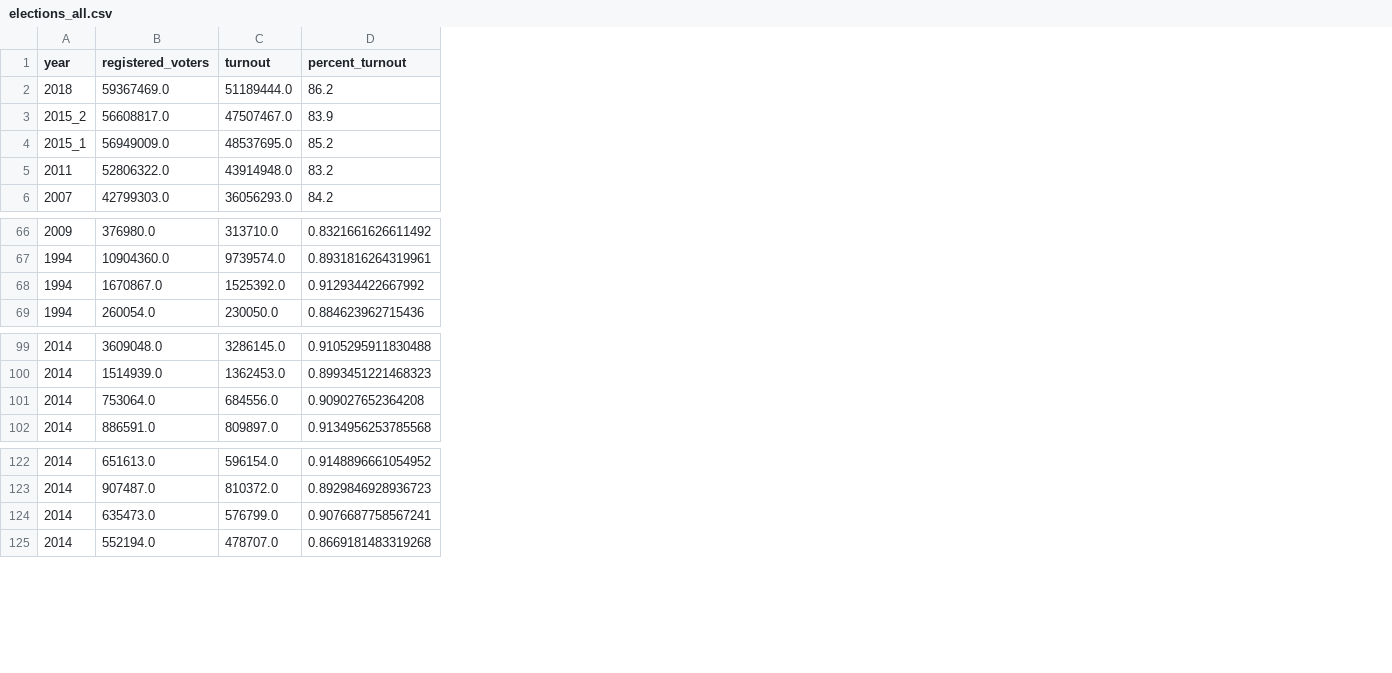
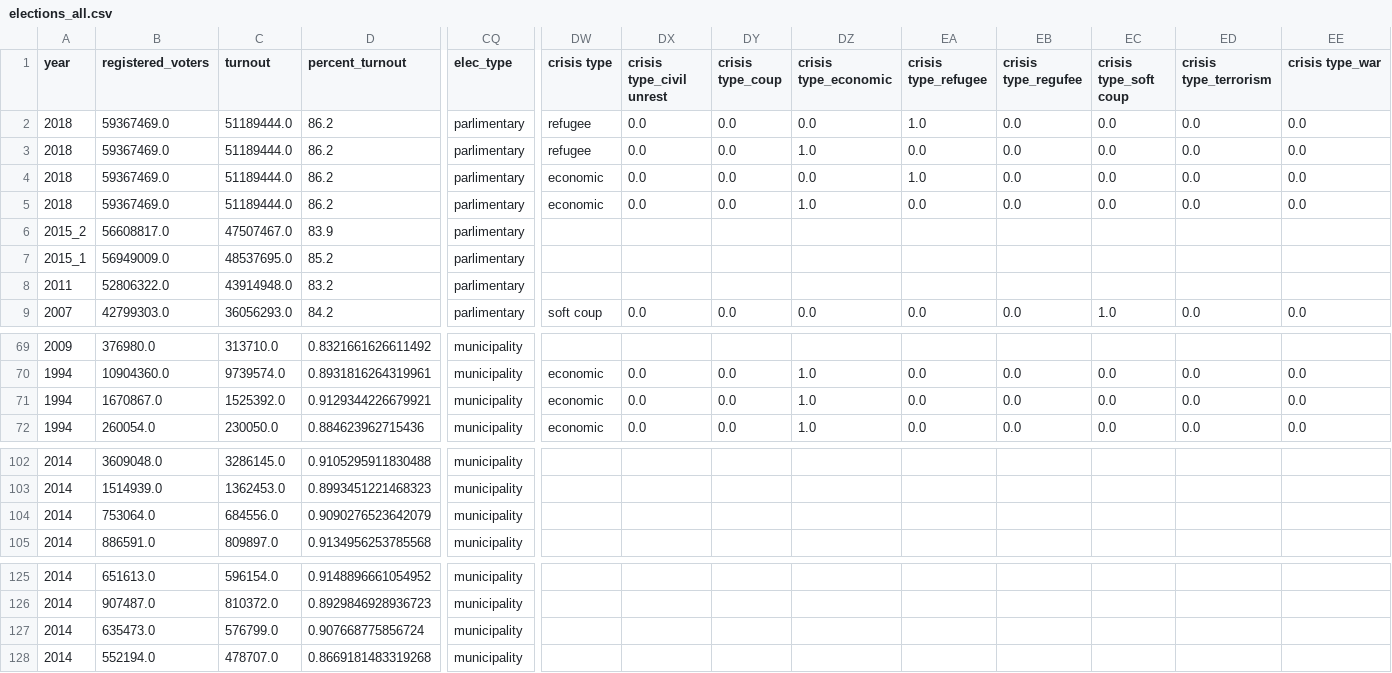
Before and after one commit to deniztokmakoglu/turkish_election_analysis, a CSV file: clean_data/elections_all.csv, drawn as a sheet; only a part is shown, gaps mark what is left out; addresses are those after the commit; rows hold the shown columns only; the diff names each change by its address in the sheet, - before the commit and + after, or states it on an @@ line.

```diff
--- a/clean_data/elections_all.csv
+++ b/clean_data/elections_all.csv
+column CQ (elec_type), rows 5-9: all parlimentary; rows 69-72: all municipality; rows 102-105: all municipality; rows 125-128: all municipality
+column DW (crisis type), rows 5-9: economic |  |  |  | soft coup; rows 70-72: all economic
+column DX (crisis type_civil unrest), rows 5-9: 0.0 |  |  |  | 0.0; rows 70-72: all 0.0
+column DY (crisis type_coup), rows 5-9: 0.0 |  |  |  | 0.0; rows 70-72: all 0.0
+column DZ (crisis type_economic), rows 5-9: 1.0 |  |  |  | 0.0; rows 70-72: all 1.0
+column EA (crisis type_refugee), rows 5-9: 0.0 |  |  |  | 0.0; rows 70-72: all 0.0
+column EB (crisis type_regufee), rows 5-9: 0.0 |  |  |  | 0.0; rows 70-72: all 0.0
+column EC (crisis type_soft coup), rows 5-9: 0.0 |  |  |  | 1.0; rows 70-72: all 0.0
+column ED (crisis type_terrorism), rows 5-9: 0.0 |  |  |  | 0.0; rows 70-72: all 0.0
+column EE (crisis type_war), rows 5-9: 0.0 |  |  |  | 0.0; rows 70-72: all 0.0
+row 2: 2018 | 59367469.0 | 51189444.0 | 86.2 | parlimentary | refugee | 0.0 | 0.0 | 0.0 | 1.0 | 0.0 | 0.0 | 0.0 | 0.0
+row 3: 2018 | 59367469.0 | 51189444.0 | 86.2 | parlimentary | refugee | 0.0 | 0.0 | 1.0 | 0.0 | 0.0 | 0.0 | 0.0 | 0.0
+row 4: 2018 | 59367469.0 | 51189444.0 | 86.2 | parlimentary | economic | 0.0 | 0.0 | 0.0 | 1.0 | 0.0 | 0.0 | 0.0 | 0.0
-D71 (percent_turnout): 0.912934422667992
+D71 (percent_turnout): 0.9129344226679921
-D104 (percent_turnout): 0.909027652364208
+D104 (percent_turnout): 0.9090276523642079
-D127 (percent_turnout): 0.9076687758567241
+D127 (percent_turnout): 0.907668775856724
```
Also changed, not shown: 3 other files.
